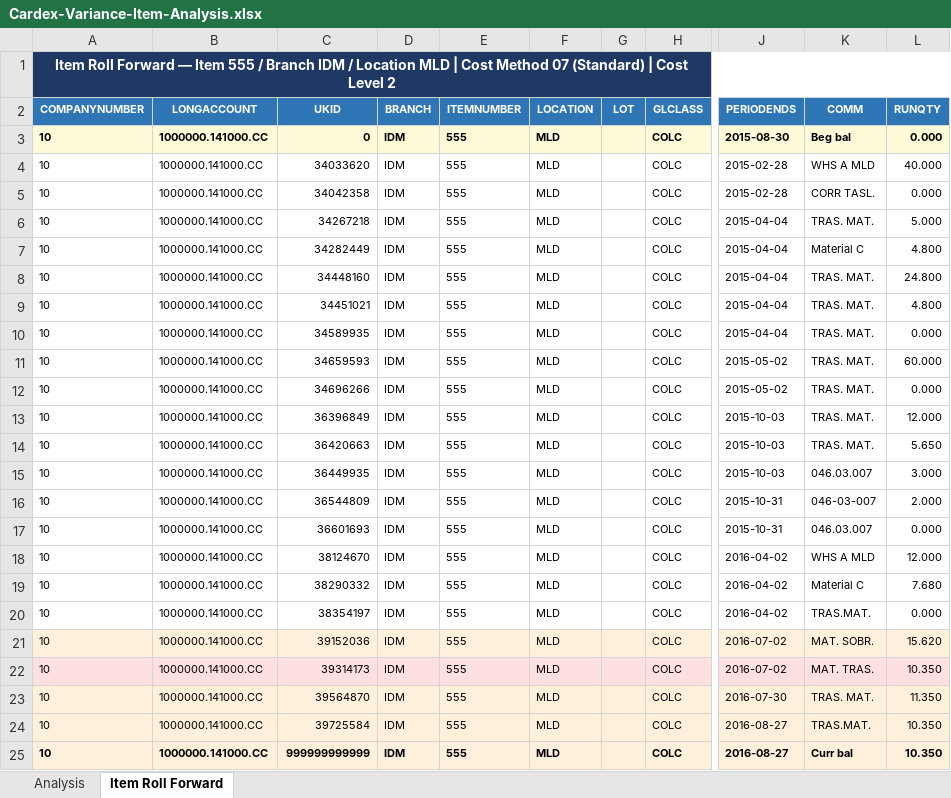
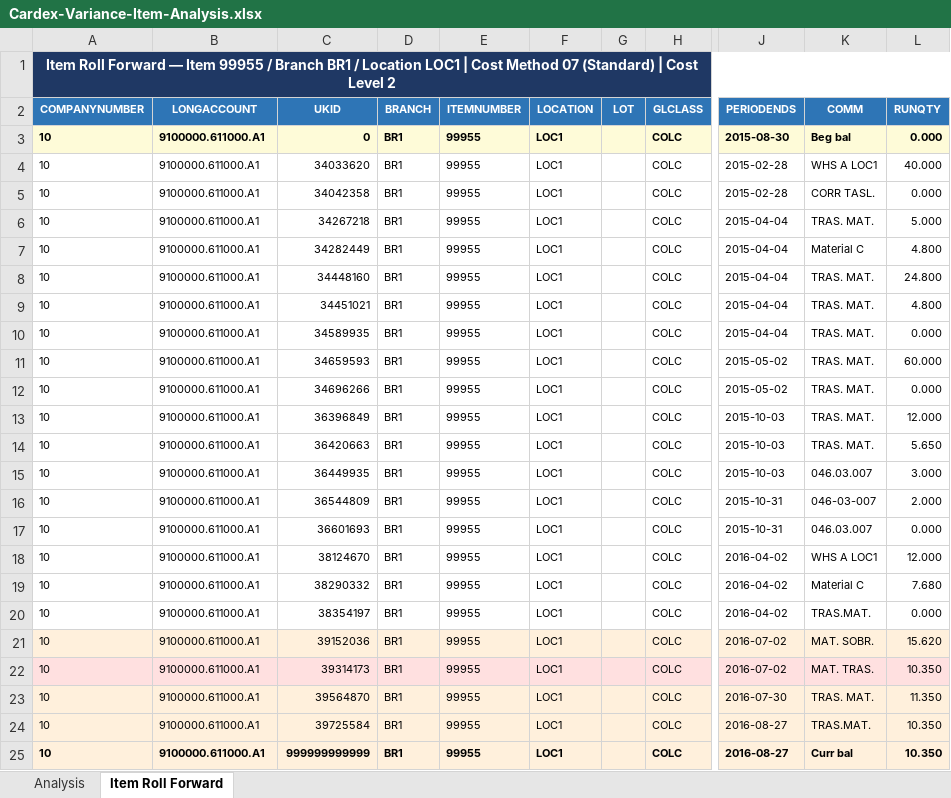
Before and after one commit to RapidReconciler/RapidReconciler-AI, an Excel workbook: Analysis Examples/Cardex-Variance-Item-Analysis.xlsx, sheet Item Roll Forward, drawn as a sheet; only a part is shown, gaps mark what is left out; values as stored, in another font and other column widths than the file's, no borders; the diff names each change by its address in the sheet, - before the commit and + after, or states it on an @@ line.

```diff
--- a/Analysis Examples/Cardex-Variance-Item-Analysis.xlsx (sheet Item Roll Forward)
+++ b/Analysis Examples/Cardex-Variance-Item-Analysis.xlsx (sheet Item Roll Forward)
-A1 (COMPANYNUMBER): …— Item 555 / Branch IDM / Location MLD | Cost…
+A1 (COMPANYNUMBER): …— Item 99955 / Branch BR1 / Location LOC1 | Cost…
-B3:B25 (LONGACCOUNT): 1000000.141000.CC
+B3:B25 (LONGACCOUNT): 9100000.611000.A1
-D3:D25 (BRANCH): IDM
+D3:D25 (BRANCH): BR1
-E3:E25 (ITEMNUMBER): 555
+E3:E25 (ITEMNUMBER): 99955
-F3:F25 (LOCATION): MLD
+F3:F25 (LOCATION): LOC1
-K4 (COMM): WHS A MLD
+K4 (COMM): WHS A LOC1
-K18 (COMM): WHS A MLD
+K18 (COMM): WHS A LOC1
```
Also changed, not shown: sheet Analysis, 12 other files.
